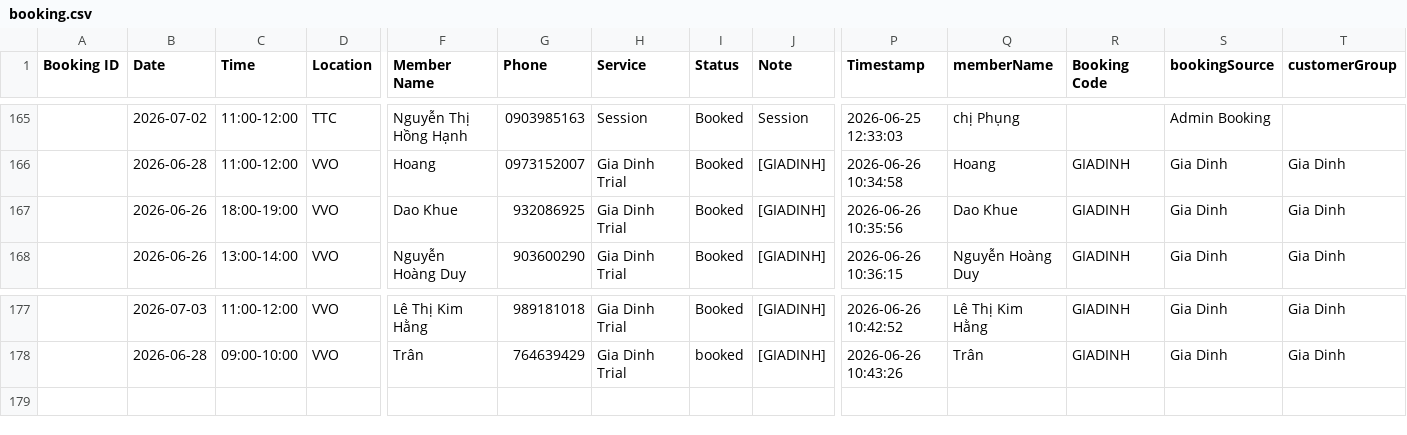
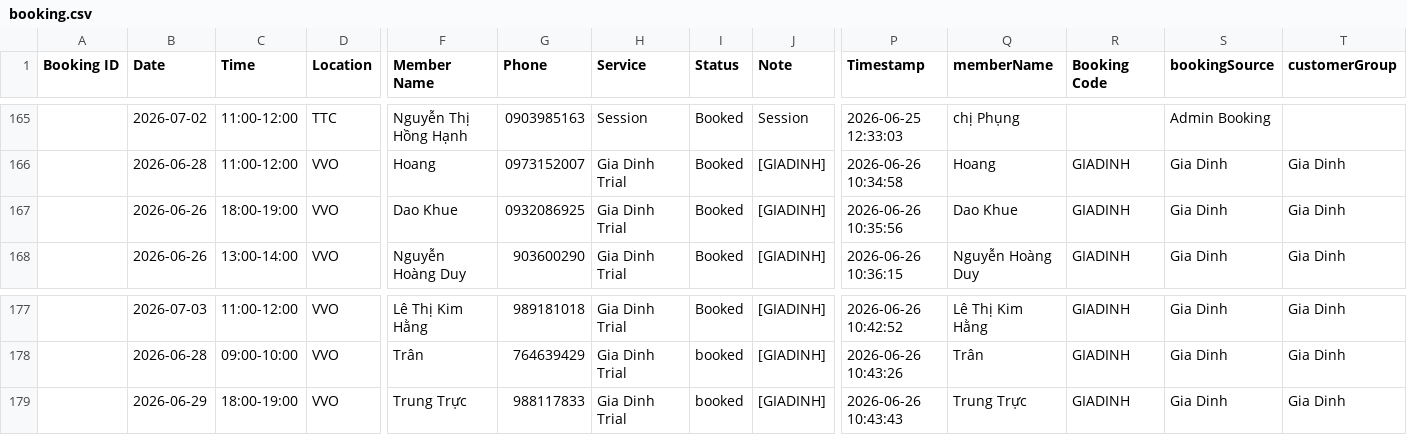
Before and after one commit to dtchien401/ProPhysio-Dashboard, a CSV file: booking.csv, drawn as a sheet; only a part is shown, gaps mark what is left out; rows hold the shown columns only; the diff names each change by its address in the sheet, - before the commit and + after, or states it on an @@ line.

Commit message:
Auto upload booking.csv from Google Sheets

```diff
--- a/booking.csv
+++ b/booking.csv
-G167 (Phone): 932086925
+G167 (Phone): 0932086925
+row 179:  | 2026-06-29 | 18:00-19:00 | VVO | Trung Trực | 988117833 | Gia Dinh Trial | booked | [GIADINH] | 2026-06-26 10:43:43 | Trung Trực | GIADINH | Gia Dinh | Gia Dinh
```
